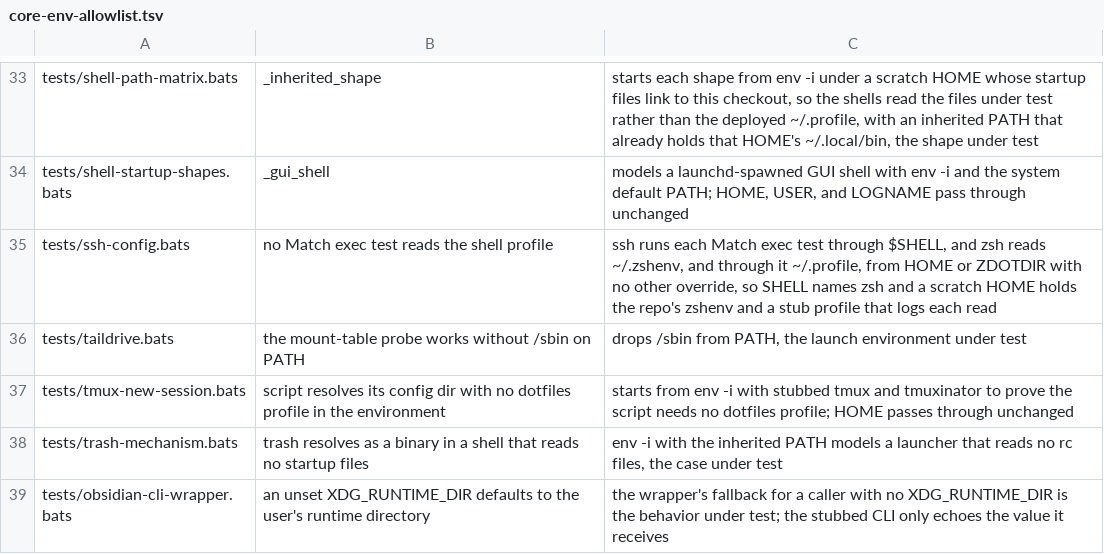
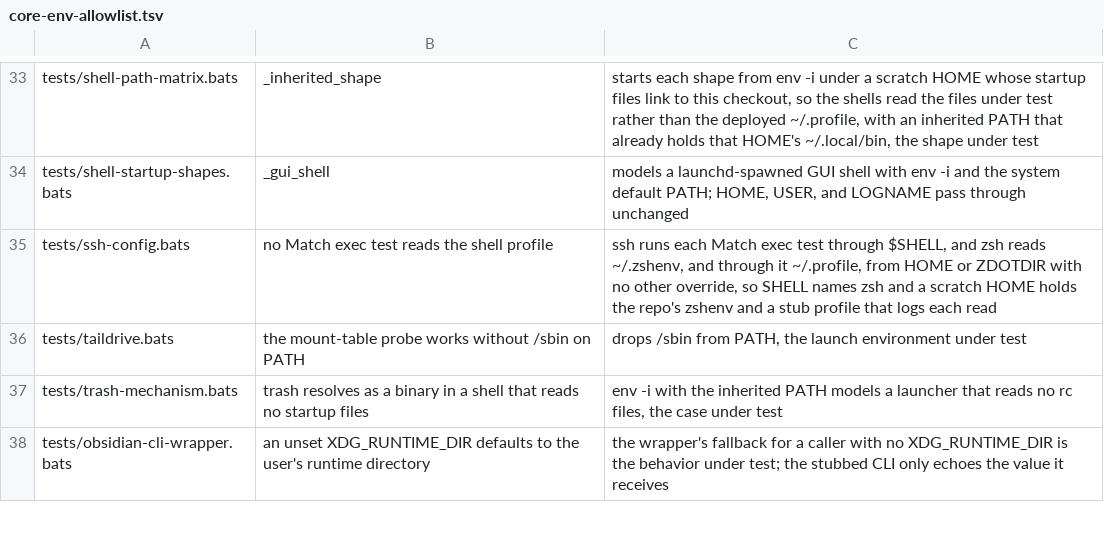
Before and after one commit to brettdavies/dotfiles, a TSV file: scripts/core-env-allowlist.tsv, drawn as a sheet; only a part is shown, gaps mark what is left out; the diff names each change by its address in the sheet, - before the commit and + after, or states it on an @@ line.

Commit message:
feat(tmuxinator)!: delete the tmuxinator projects, mux, and tmux-new-session
A repo's prime is built by the slot code now, so one way to build a prime remains. This removes `stow/tmuxinator` (29 projects), `tmux-new-session`, `mux` and `mux-all` (`config/shell/tmuxinator.sh`), the brew formula, and the zsh completion wiring. Their tests and core-env entry go with them. A session already running from a project keeps running until it is closed, and the key builds its replacement. On the Mac, `tmux new -s` by hand stands in until the agent slots plan for the Mac ships.

The shell-shape suites read `TMUXINATOR_CONFIG` as a canary for the config/shell layer, because a `command -v` gate set it. They now read `UV_MALWARE_CHECK`, set under the same kind of gate, through `tests/lib/shell-canary.bash`. Those tests pass as built and fail against a `.profile` planted to source `config/shell` ahead of its PATH assembly.

```diff
--- a/scripts/core-env-allowlist.tsv
+++ b/scripts/core-env-allowlist.tsv
-row 37: tests/tmux-new-session.bats | script resolves its config dir with no dotfiles profile in the environment | starts from env -i with stubbed tmux and tmuxinator to prove the script needs no dotfiles profile; HOME passes through unchanged
```
Also changed, not shown: 45 other files.
